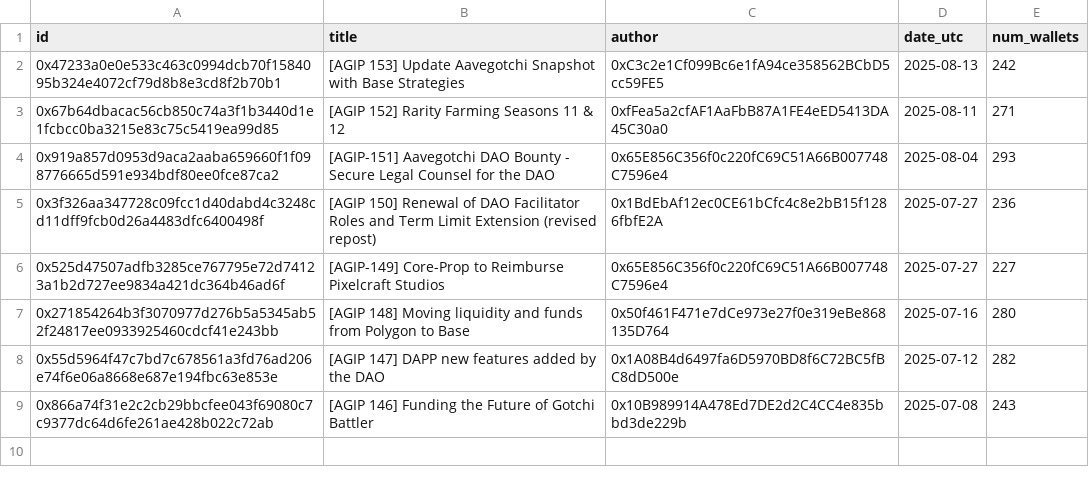
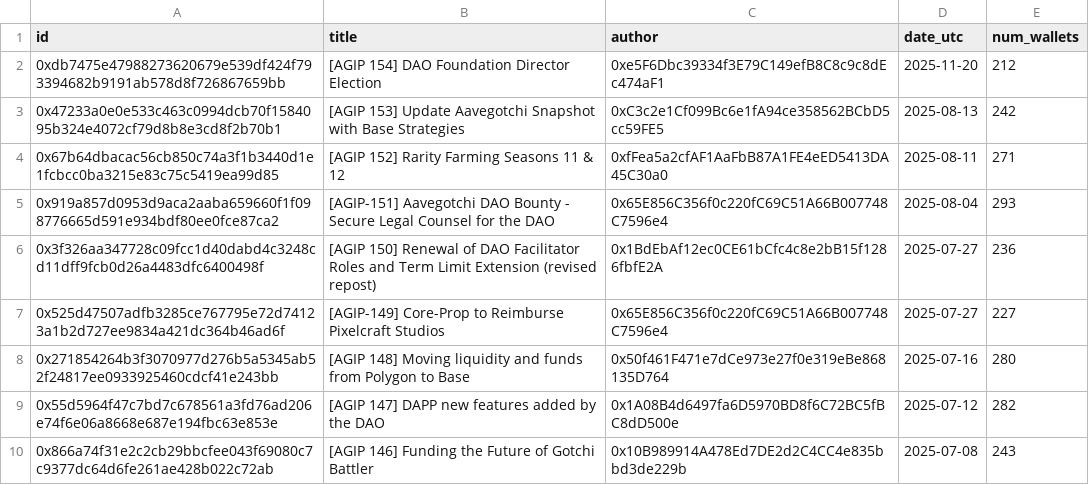
Before and after one commit to pgendreau/aavegotchi-ptd, a CSV file: VotingData/AGIP6M.csv, drawn as a sheet; the diff names each change by its address in the sheet, - before the commit and + after, or states it on an @@ line.

```diff
--- a/VotingData/AGIP6M.csv
+++ b/VotingData/AGIP6M.csv
+row 2: 0xdb7475e47988273620679e539df424f793394682b9191ab578d8f726867659bb | [AGIP 154] DAO Foundation Director Election | 0xe5F6Dbc39334f3E79C149efB8C8c9c8dEc474aF1 | 2025-11-20 | 212
```
Also changed, not shown: VotingData/EligibleWalletsCached.csv, VotingData/EligibleWalletsLatest.csv, 6 other files.
